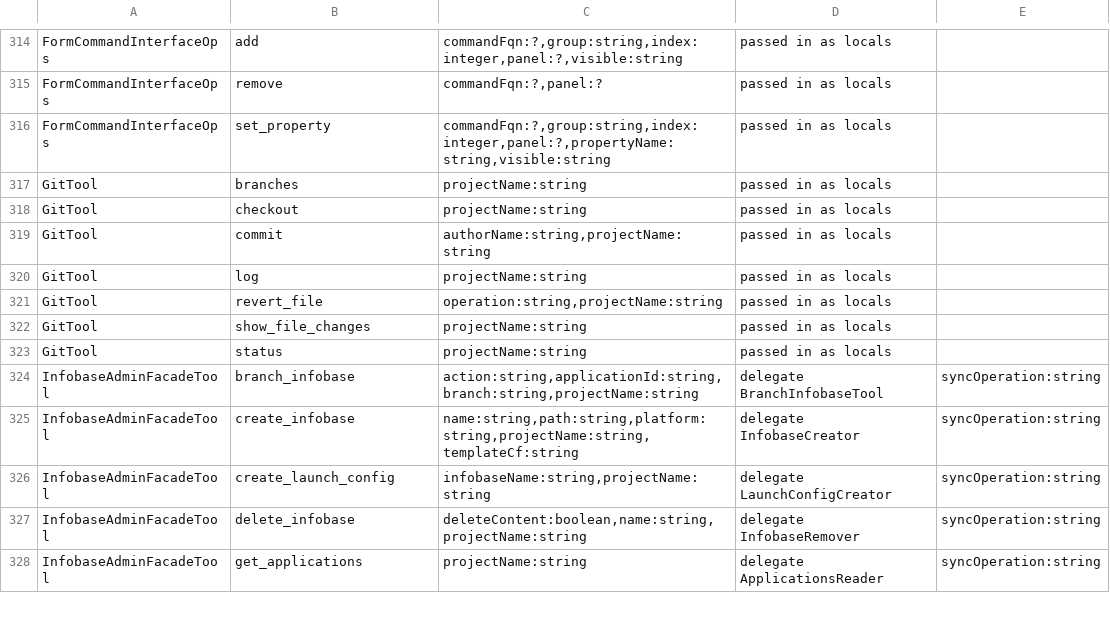
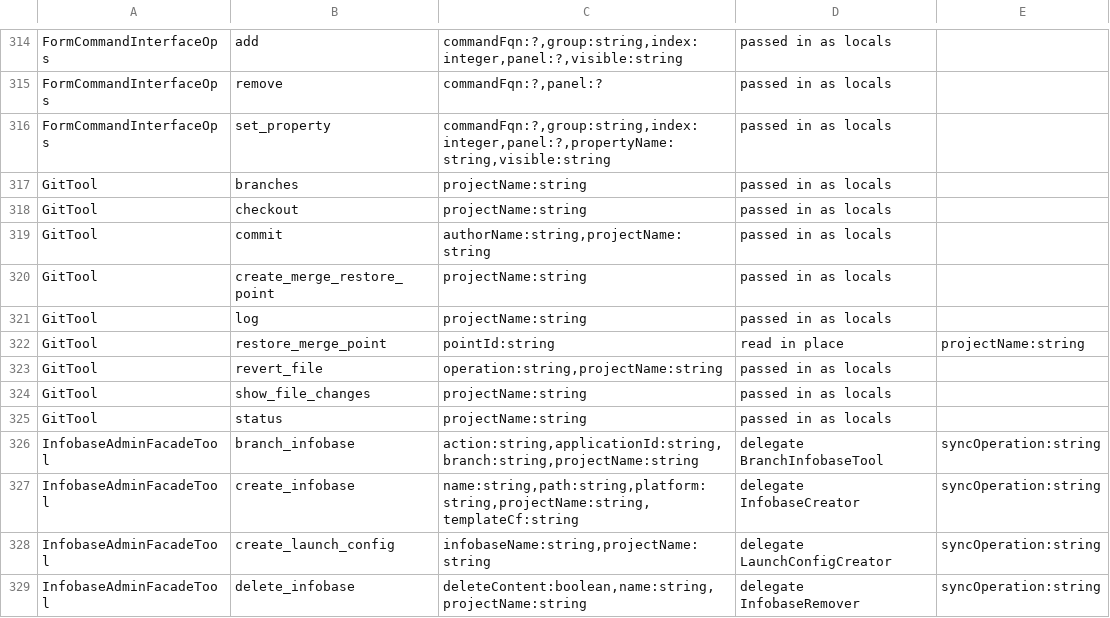
Before and after one commit to Desko77/ai-edt, a TSV file: mcp/bundles/ru.aiedt.mcp.server/schema/operation-parameters.tsv, drawn as a sheet; only a part is shown, gaps mark what is left out; the shorter side is filled out with more unchanged rows.

Commit message:
Add a merge restore point before a changing three-way comparison
- compare_three_way records a point before MERGE, MERGE_IGNORING_PROBLEMS, UPDATE_UNCHANGED and UPDATE_KEEPING_OURS, and does not start when the point cannot be recorded
- git create_merge_restore_point stores every file under the project directory as a commit that does not move HEAD, or copies the directory when the project is not in a repository
- git restore_merge_point puts those files back, names the restored files, and states that the infobase was not rolled back

```diff
--- a/mcp/bundles/ru.aiedt.mcp.server/schema/operation-parameters.tsv
+++ b/mcp/bundles/ru.aiedt.mcp.server/schema/operation-parameters.tsv
@@ -319,3 +319,5 @@ GitTool	checkout	projectName:string	passed in as locals
 GitTool	commit	authorName:string,projectName:string	passed in as locals	
+GitTool	create_merge_restore_point	projectName:string	passed in as locals	
 GitTool	log	projectName:string	passed in as locals	
+GitTool	restore_merge_point	pointId:string	read in place	projectName:string
 GitTool	revert_file	operation:string,projectName:string	passed in as locals	
```
Also changed, not shown: 14 other files.
